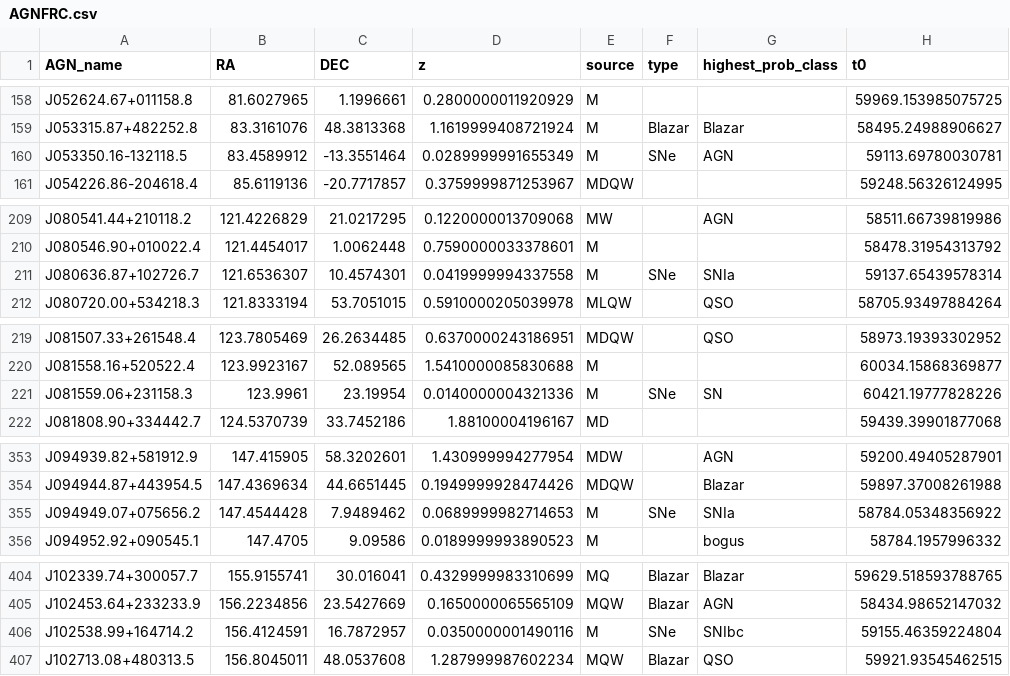
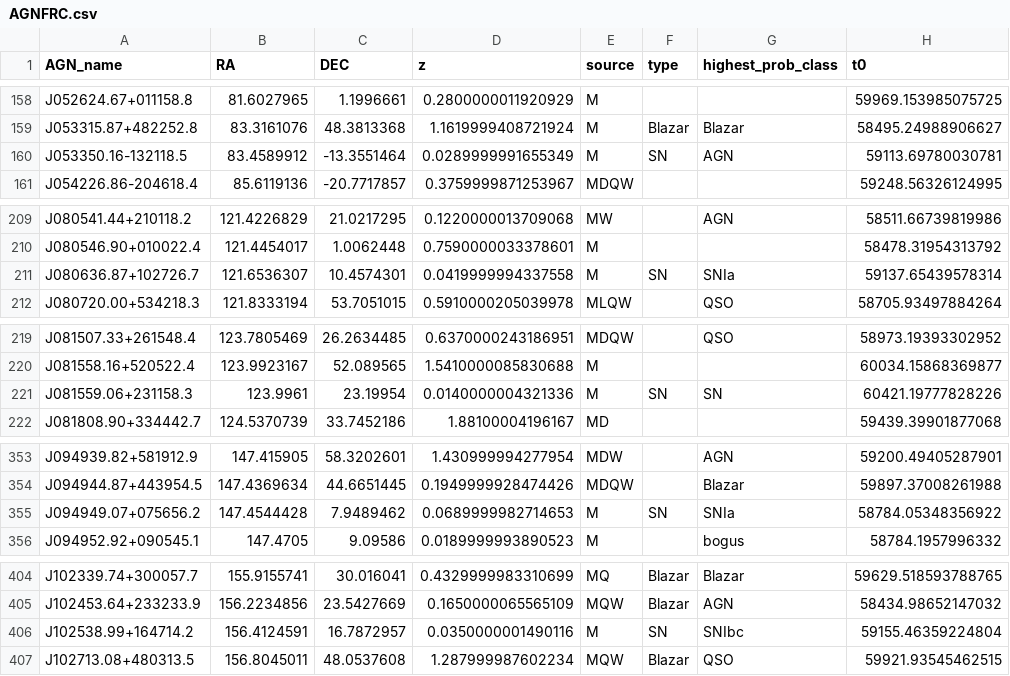
Before and after one commit to Lyle0831/AGN-Flares, a CSV file: AGNFRC.csv, drawn as a sheet; only a part is shown, gaps mark what is left out; the diff covers the shown part only; the diff names each change by its address in the sheet, - before the commit and + after, or states it on an @@ line.

```diff
--- a/AGNFRC.csv
+++ b/AGNFRC.csv
-F160 (type): SNe
+F160 (type): SN
-F211 (type): SNe
+F211 (type): SN
-F221 (type): SNe
+F221 (type): SN
-F355 (type): SNe
+F355 (type): SN
-F406 (type): SNe
+F406 (type): SN
```
Also changed, not shown: 27 edited cells elsewhere in this file.
